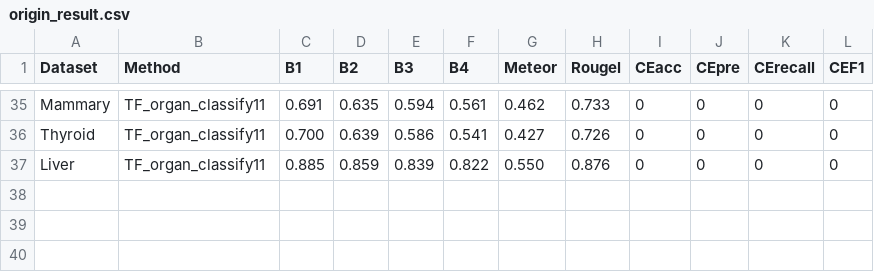
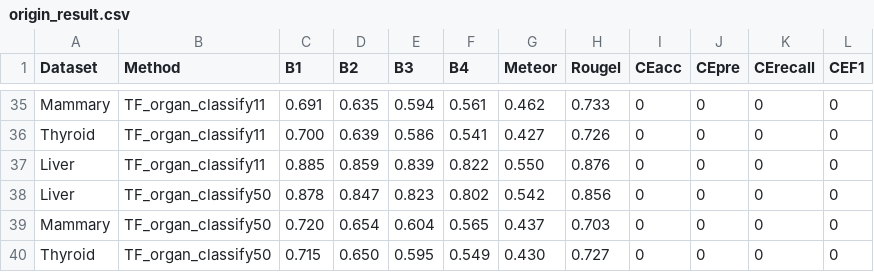
Before and after one commit to chenzhwsysu57/Ultrasound-Report-Generation, a CSV file: origin_result.csv, drawn as a sheet; only a part is shown, gaps mark what is left out.

```diff
--- a/origin_result.csv
+++ b/origin_result.csv
@@ -37 +37,4 @@ Thyroid,TF_organ_classify11,0.700,0.639,0.586,0.541,0.427,0.726,0,0,0,0
 Liver,TF_organ_classify11,0.885,0.859,0.839,0.822,0.550,0.876,0,0,0,0
+Liver,TF_organ_classify50,0.878,0.847,0.823,0.802,0.542,0.856,0,0,0,0
+Mammary,TF_organ_classify50,0.720,0.654,0.604,0.565,0.437,0.703,0,0,0,0
+Thyroid,TF_organ_classify50,0.715,0.650,0.595,0.549,0.430,0.727,0,0,0,0
```
Also changed, not shown: 7 other files.
